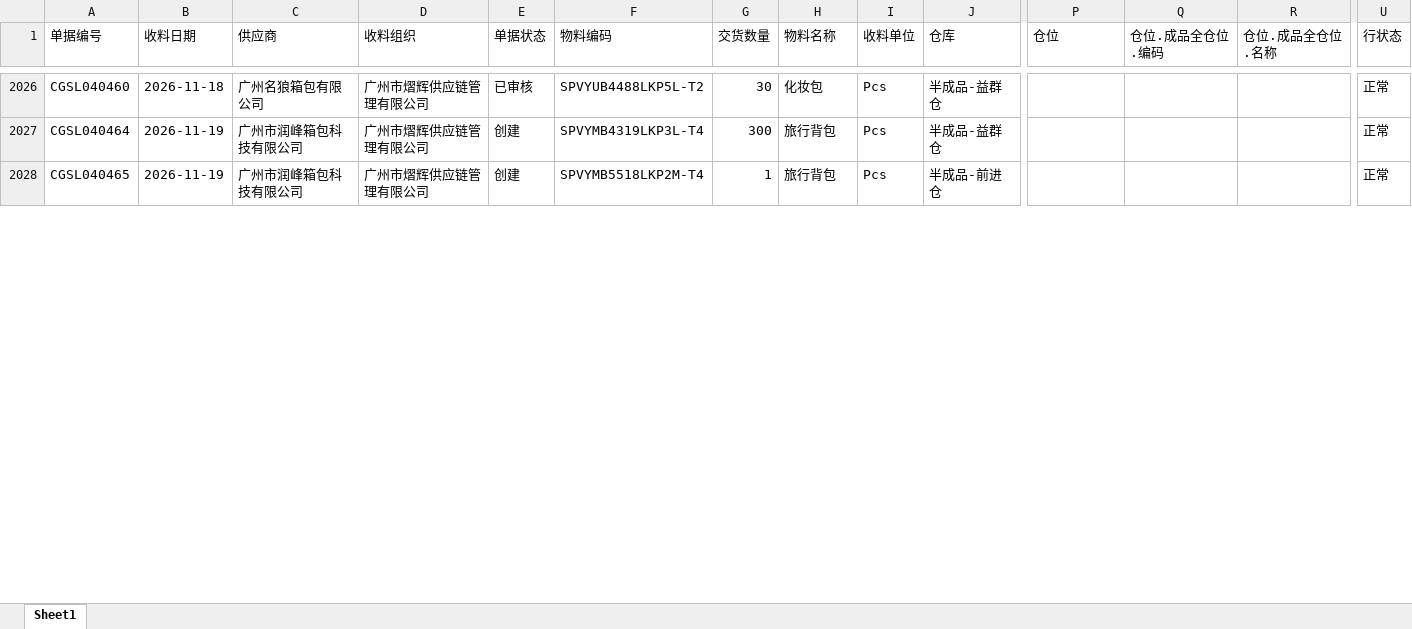
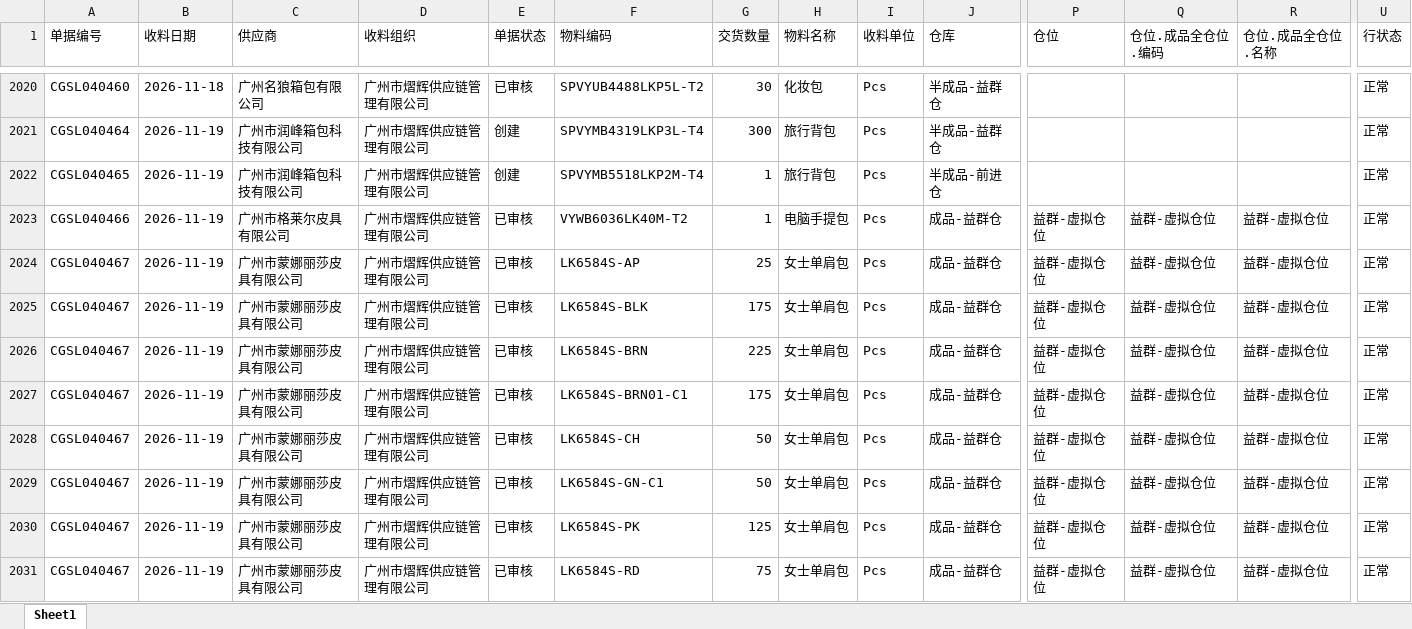
Before and after one commit to yikeqingsongguo/HY.supply-chain-management, an Excel workbook: src/otd_recv.xlsx, sheet Sheet1, drawn as a sheet; only a part is shown, gaps mark what is left out; values as stored, in another font and other column widths than the file's, no borders; rows hold the shown columns only; the diff covers the shown part only; the diff names each change by its address in the sheet, - before the commit and + after, or states it on an @@ line.

```diff
--- a/src/otd_recv.xlsx (sheet Sheet1)
+++ b/src/otd_recv.xlsx (sheet Sheet1)
+row 2023: CGSL040466 | 2026-11-19 | 广州市格莱尔皮具有限公司 | 广州市熠辉供应链管理有限公司 | 已审核 | VYWB6036LK40M-T2 | 1 | 电脑手提包 | Pcs | 成品-益群仓 | 益群-虚拟仓位 | 益群-虚拟仓位 | 益群-虚拟仓位 | 正常
+row 2024: CGSL040467 | 2026-11-19 | 广州市蒙娜丽莎皮具有限公司 | 广州市熠辉供应链管理有限公司 | 已审核 | LK6584S-AP | 25 | 女士单肩包 | Pcs | 成品-益群仓 | 益群-虚拟仓位 | 益群-虚拟仓位 | 益群-虚拟仓位 | 正常
+row 2025: CGSL040467 | 2026-11-19 | 广州市蒙娜丽莎皮具有限公司 | 广州市熠辉供应链管理有限公司 | 已审核 | LK6584S-BLK | 175 | 女士单肩包 | Pcs | 成品-益群仓 | 益群-虚拟仓位 | 益群-虚拟仓位 | 益群-虚拟仓位 | 正常
+row 2026: CGSL040467 | 2026-11-19 | 广州市蒙娜丽莎皮具有限公司 | 广州市熠辉供应链管理有限公司 | 已审核 | LK6584S-BRN | 225 | 女士单肩包 | Pcs | 成品-益群仓 | 益群-虚拟仓位 | 益群-虚拟仓位 | 益群-虚拟仓位 | 正常
+row 2027: CGSL040467 | 2026-11-19 | 广州市蒙娜丽莎皮具有限公司 | 广州市熠辉供应链管理有限公司 | 已审核 | LK6584S-BRN01-C1 | 175 | 女士单肩包 | Pcs | 成品-益群仓 | 益群-虚拟仓位 | 益群-虚拟仓位 | 益群-虚拟仓位 | 正常
+row 2028: CGSL040467 | 2026-11-19 | 广州市蒙娜丽莎皮具有限公司 | 广州市熠辉供应链管理有限公司 | 已审核 | LK6584S-CH | 50 | 女士单肩包 | Pcs | 成品-益群仓 | 益群-虚拟仓位 | 益群-虚拟仓位 | 益群-虚拟仓位 | 正常
+row 2029: CGSL040467 | 2026-11-19 | 广州市蒙娜丽莎皮具有限公司 | 广州市熠辉供应链管理有限公司 | 已审核 | LK6584S-GN-C1 | 50 | 女士单肩包 | Pcs | 成品-益群仓 | 益群-虚拟仓位 | 益群-虚拟仓位 | 益群-虚拟仓位 | 正常
+row 2030: CGSL040467 | 2026-11-19 | 广州市蒙娜丽莎皮具有限公司 | 广州市熠辉供应链管理有限公司 | 已审核 | LK6584S-PK | 125 | 女士单肩包 | Pcs | 成品-益群仓 | 益群-虚拟仓位 | 益群-虚拟仓位 | 益群-虚拟仓位 | 正常
+row 2031: CGSL040467 | 2026-11-19 | 广州市蒙娜丽莎皮具有限公司 | 广州市熠辉供应链管理有限公司 | 已审核 | LK6584S-RD | 75 | 女士单肩包 | Pcs | 成品-益群仓 | 益群-虚拟仓位 | 益群-虚拟仓位 | 益群-虚拟仓位 | 正常
```
Also changed, not shown: 26 added rows, 6 removed rows and 17 edited cells elsewhere in this sheet, src/otd_apply.xlsx, src/采购订单.xlsx, 6 other files.
